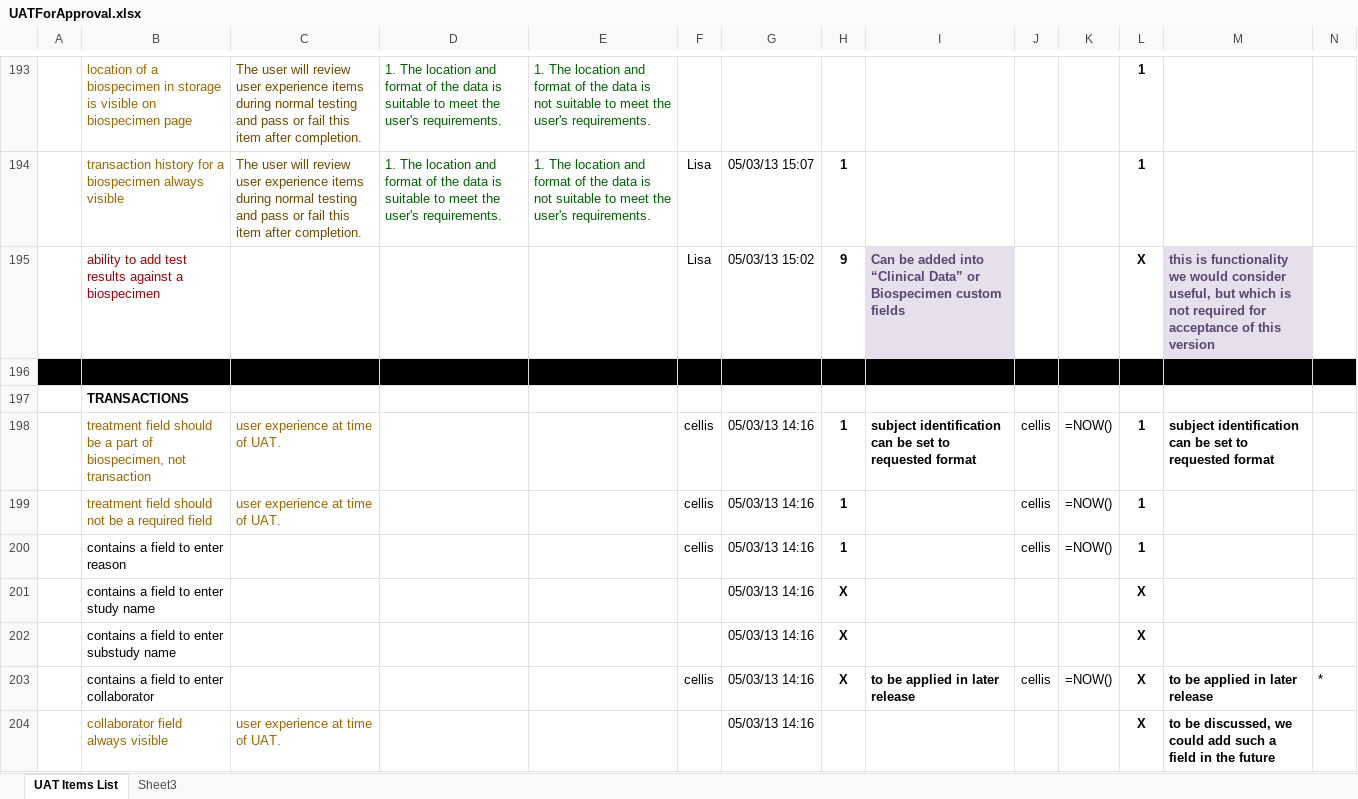
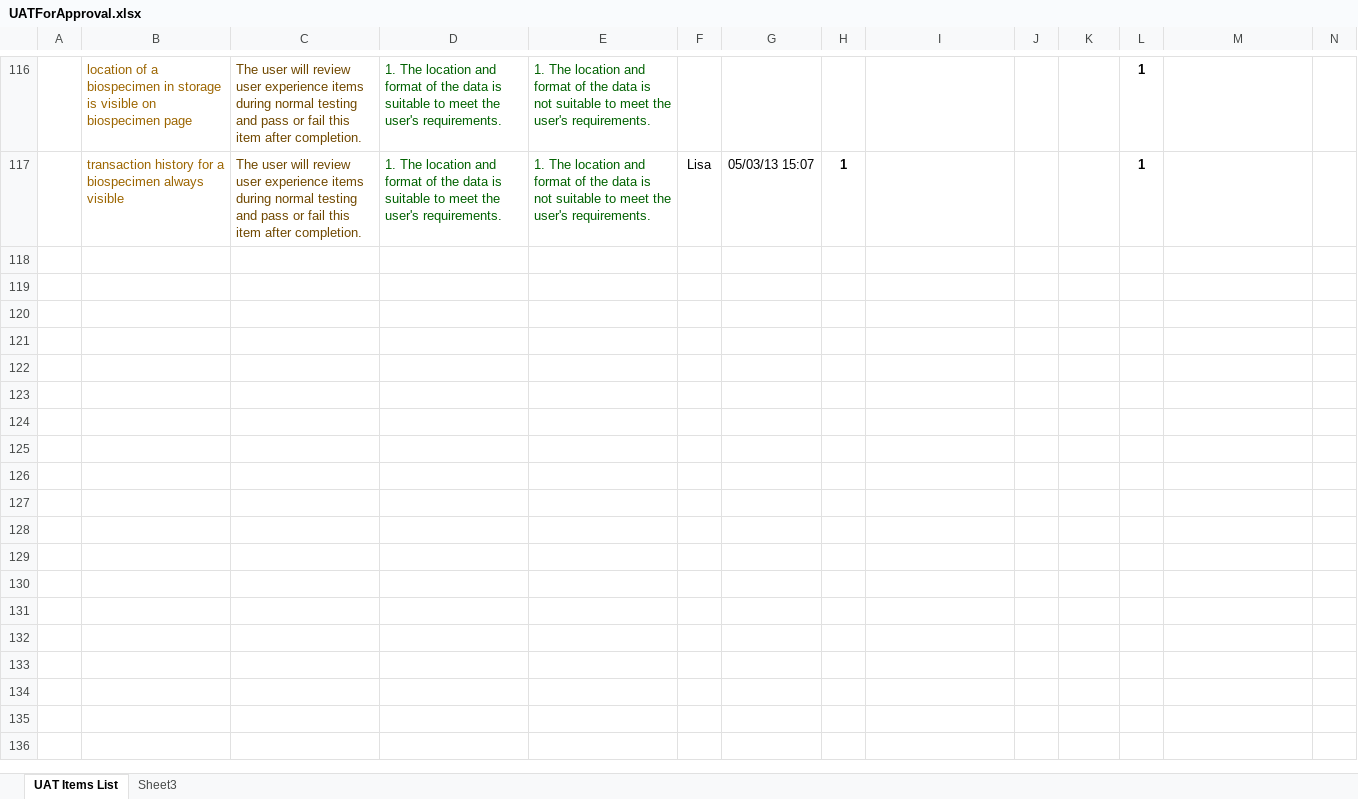
Before and after one commit to tranaweera/ark-informatics, an Excel workbook: ARK/trunk/usefulTools/UATForApproval.xlsx, sheet UAT Items List, drawn as a sheet; only a part is shown, gaps mark what is left out; values as stored, in another font and other column widths than the file's, no borders; formulas without a stored value are shown as written; removed rows and columns are numbered as before the commit, all else as after; the diff covers the shown part only; the diff names each change by its address in the sheet, - before the commit and + after, or states it on an @@ line.

Commit message:
new UAT documents

```diff
--- a/ARK/trunk/usefulTools/UATForApproval.xlsx (sheet UAT Items List)
+++ b/ARK/trunk/usefulTools/UATForApproval.xlsx (sheet UAT Items List)
-row 195:  | ability to add test results against a biospecimen |  |  |  | Lisa | 05/03/13 15:02 | 9 | Can be added into “Clinical Data” or Biospecimen custom fields |  |  | X | this is functionality we would consider useful, but which is not required for acceptance of this version
-row 196: (empty)
-row 197:  | TRANSACTIONS
-row 198:  | treatment field should be a part of biospecimen, not transaction | user experience at time of UAT. |  |  | cellis | 05/03/13 14:16 | 1 | subject identification can be set to requested format | cellis | =NOW() | 1 | subject identification can be set to requested format
-row 199:  | treatment field should not be a required field | user experience at time of UAT. |  |  | cellis | 05/03/13 14:16 | 1 |  | cellis | =NOW() | 1
-row 200:  | contains a field to enter reason |  |  |  | cellis | 05/03/13 14:16 | 1 |  | cellis | =NOW() | 1
-row 201:  | contains a field to enter study name |  |  |  |  | 05/03/13 14:16 | X |  |  |  | X
-row 202:  | contains a field to enter substudy name |  |  |  |  | 05/03/13 14:16 | X |  |  |  | X
-row 203:  | contains a field to enter collaborator |  |  |  | cellis | 05/03/13 14:16 | X | to be applied in later release | cellis | =NOW() | X | to be applied in later release | *
-row 204:  | collaborator field always visible | user experience at time of UAT. |  |  |  | 05/03/13 14:16 |  |  |  |  | X | to be discussed, we could add such a field in the future
```
Also changed, not shown: 1 added row, 152 removed rows, 7 edited cells and cell formats elsewhere in this sheet.
